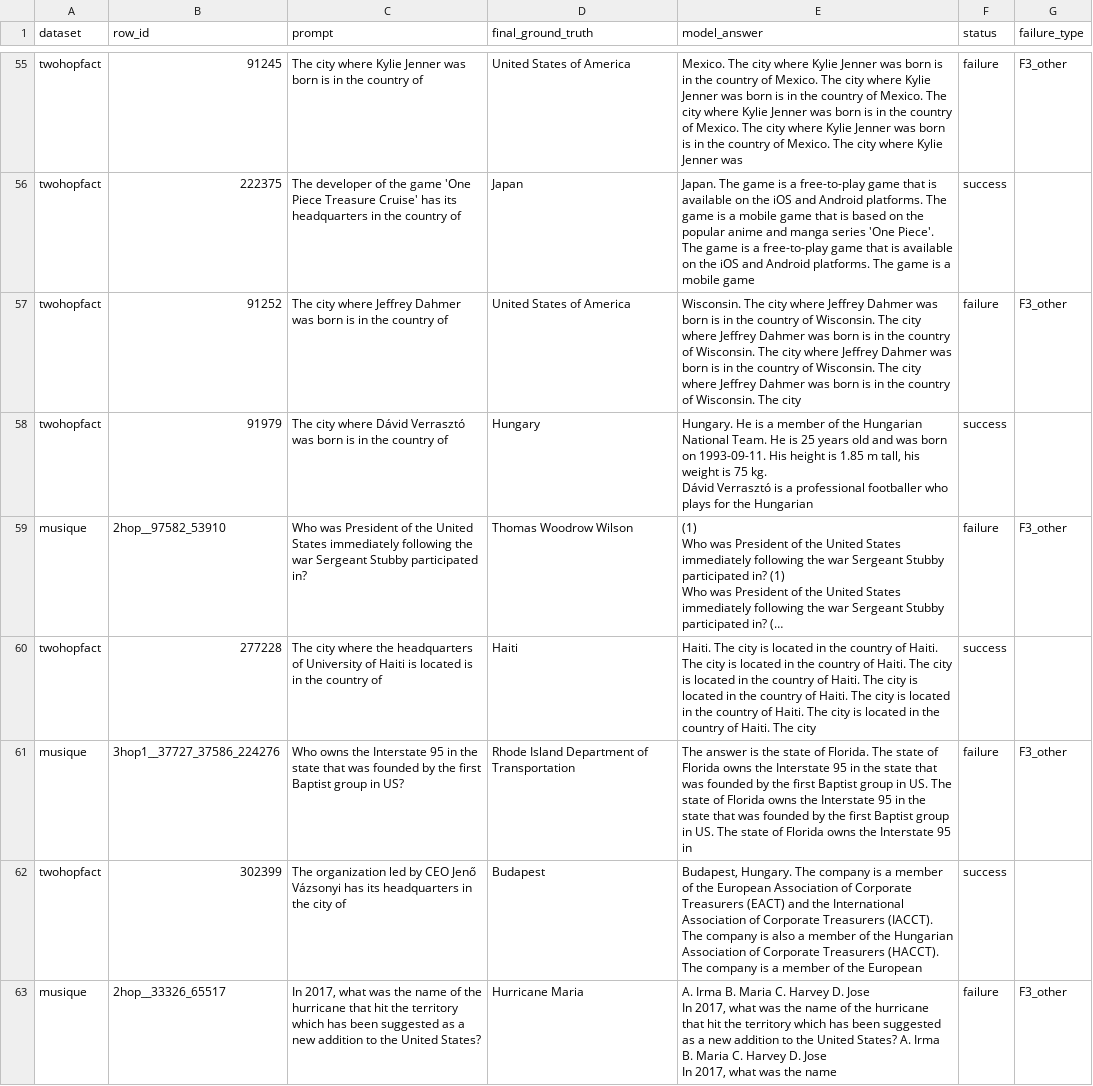
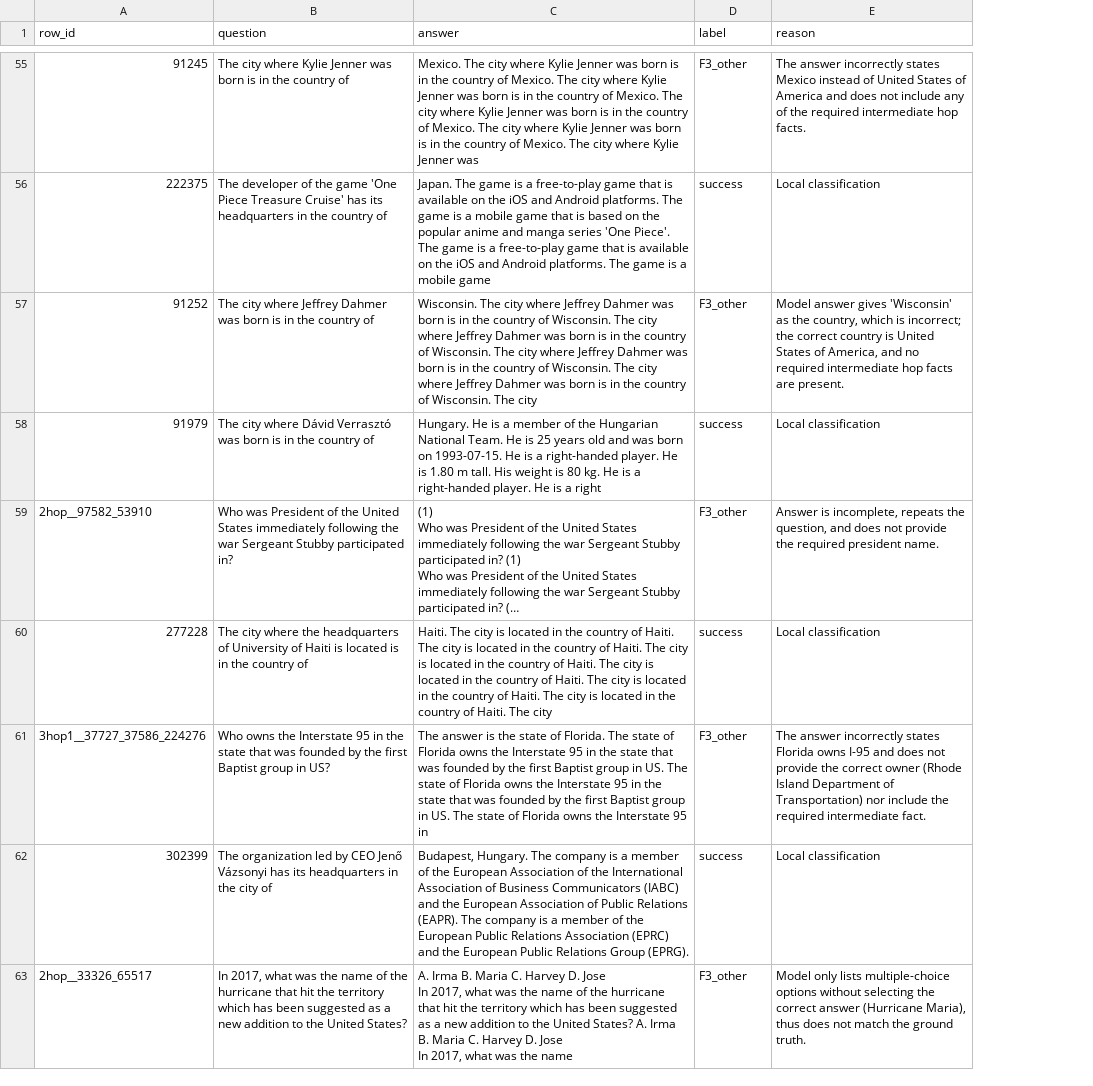
Before and after one commit to hks3333/mem-inj, a CSV file: checkpoint3_artifacts/baseline_results.csv, drawn as a sheet; only a part is shown, gaps mark what is left out; long unchanged cells end in …; removed rows and columns are numbered as before the commit, all else as after; ↵ is a line break in a cell; the diff covers the shown part only; the diff names each change by its address in the sheet, - before the commit and + after, or states it on an @@ line.

```diff
--- a/checkpoint3_artifacts/baseline_results.csv
+++ b/checkpoint3_artifacts/baseline_results.csv
-column A (dataset), rows 55-63: twohopfact | twohopfact | twohopfact | twohopfact | musique | twohopfact | musique | twohopfact | musique
-column D (final_ground_truth), rows 55-63: United States of America | Japan | United States of America | Hungary | Thomas Woodrow Wilson | Haiti | Rhode Island Department of Transportation | Budapest | Hurricane Maria
-column F (status), rows 55-63: failure | success | failure | success | failure | success | failure | success | failure
+column E (reason), rows 55-63: The answer incorrectly states Mexico instead of United States of America and does not include any of the required intermediate hop facts. | Local classification | Model answer gives 'Wisconsin' as the country, which is incorrect; the correct country is United States of America, and no required intermediate hop facts are present. | Local classification | Answer is incomplete, repeats the question, and does not provide the required president name. | Local classification | The answer incorrectly states Florida owns I-95 and does not provide the correct owner (Rhode Island Department of Transportation) nor include the required intermediate fact. | Local classification | Model only lists multiple-choice options without selecting the correct answer (Hurricane Maria), thus does not match the ground truth.
-B1: prompt
+B1: question
-C1: model_answer
+C1: answer
-D1: failure_type
+D1: label
-D56 (label): (empty)
+D56 (label): success
-C58 (answer): …born on 1993-09-11. His height is 1.85 m tall, his weight is 75 kg. ↵ Dávid Verrasztó is a professional footballer who plays for the Hungarian
+C58 (answer): …born on 1993-07-15. He is a right-handed player. He is 1.80 m tall. His weight is 80 kg. He is a right-handed player. He is a right
-D58 (label): (empty)
+D58 (label): success
-D60 (label): (empty)
+D60 (label): success
-C62 (answer): …Association of Corporate Treasurers (EACT) and the International Association of Corporate Treasurers (IACCT). The company is also a member of the Hungarian Association of Corporate Treasurers (HACCT). ↵ The company is a member of the European
+C62 (answer): …Association of the International Association of Business Communicators (IABC) and the European Association of Public Relations (EAPR). The company is a member of the European Public Relations Association (EPRC) and the European Public Relations Group (EPRG).
-D62 (label): (empty)
+D62 (label): success
```
Also changed, not shown: 74 edited cells elsewhere in this file, 10 other files.
